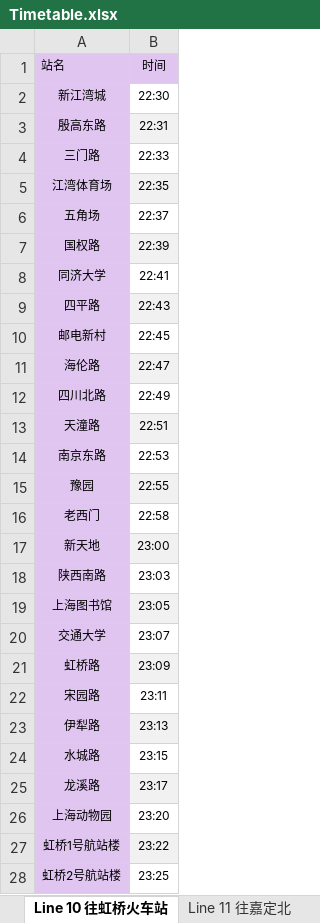
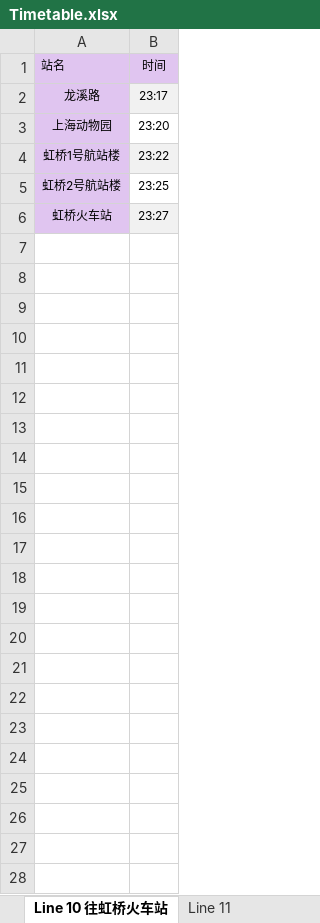
Before and after one commit to YC-Yuan/DSA_Project, an Excel workbook: Project2/info/Timetable.xlsx, sheet Line 10 往虹桥火车站, drawn as a sheet; only a part is shown; the shorter side is filled out with more unchanged rows; values as stored, in another font and other column widths than the file's, no borders; the diff names each change by its address in the sheet, - before the commit and + after, or states it on an @@ line.

```diff
--- a/Project2/info/Timetable.xlsx (sheet Line 10 往虹桥火车站)
+++ b/Project2/info/Timetable.xlsx (sheet Line 10 往虹桥火车站)
+sheet tab: Line 11
-row 2: 新江湾城 | 22:30
-row 3: 殷高东路 | 22:31
-row 4: 三门路 | 22:33
-row 5: 江湾体育场 | 22:35
-row 6: 五角场 | 22:37
-row 7: 国权路 | 22:39
-row 8: 同济大学 | 22:41
-row 9: 四平路 | 22:43
-row 10: 邮电新村 | 22:45
-row 11: 海伦路 | 22:47
-row 12: 四川北路 | 22:49
-row 13: 天潼路 | 22:51
-row 14: 南京东路 | 22:53
-row 15: 豫园 | 22:55
-row 16: 老西门 | 22:58
-row 17: 新天地 | 23:00
-row 18: 陕西南路 | 23:03
-row 19: 上海图书馆 | 23:05
-row 20: 交通大学 | 23:07
-row 21: 虹桥路 | 23:09
-row 22: 宋园路 | 23:11
-row 23: 伊犁路 | 23:13
-row 24: 水城路 | 23:15
```
Also changed, not shown: sheet Line 11 往嘉定北, sheet Line 11 往花桥, sheet Line 10 往航中路, other sheet tabs, 4 other files.
